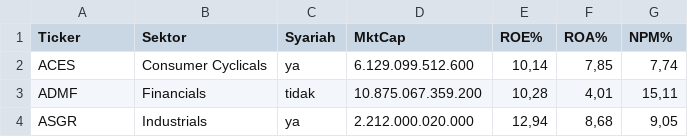
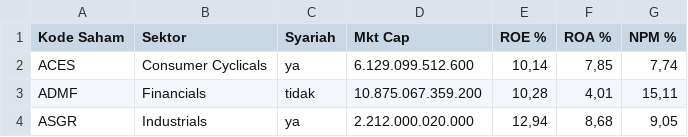
Before and after one commit to termaindo/analisasaham, a CSV file: pre_liquid_stocks.csv, drawn as a sheet; only a part is shown.

Commit message:
Update pre_liquid_stocks.csv with new header

```diff
--- a/pre_liquid_stocks.csv
+++ b/pre_liquid_stocks.csv
@@ -1,2 +1,2 @@
-Ticker;Sektor;Syariah;MktCap;ROE%;ROA%;NPM%
+Kode Saham;Sektor;Syariah;Mkt Cap;ROE %;ROA %;NPM %
 ACES;Consumer Cyclicals;ya;6.129.099.512.600;10,14;7,85;7,74
```
